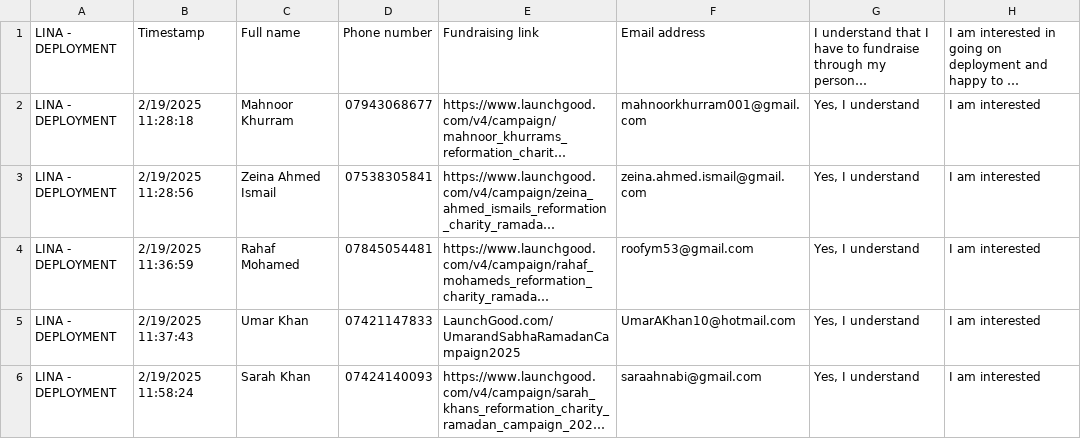
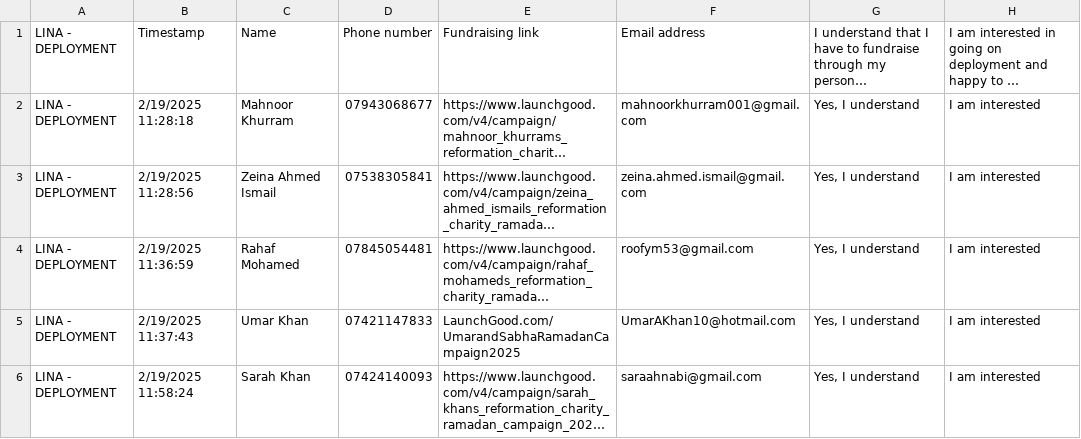
Before and after one commit to Asmae-aitabdallah/Reformationcharityproject, a CSV file: ramadan25_input.csv, drawn as a sheet; only a part is shown; long unchanged cells end in …; the diff names each change by its address in the sheet, - before the commit and + after, or states it on an @@ line.

```diff
--- a/ramadan25_input.csv
+++ b/ramadan25_input.csv
-C1: Full name
+C1: Name
```
Also changed, not shown: 2 other files.
